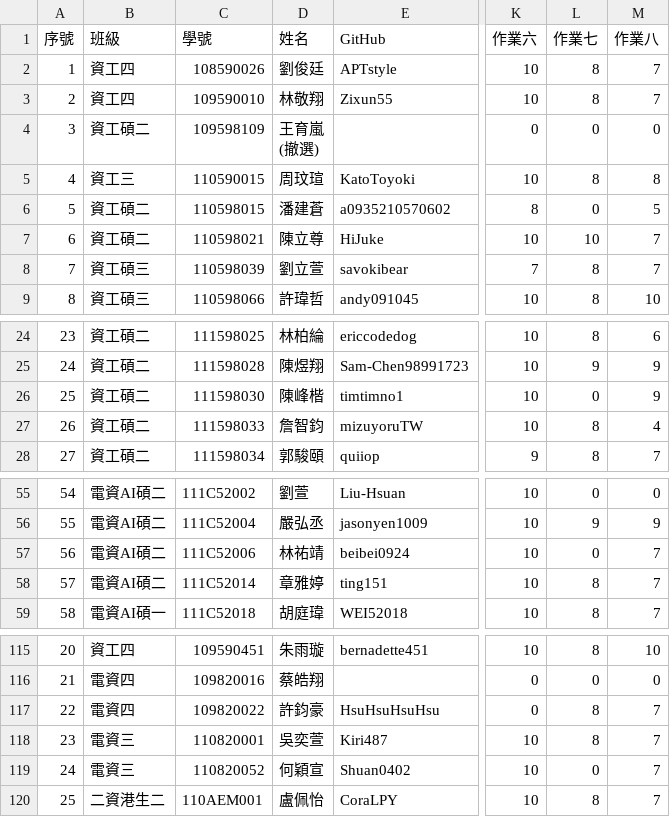
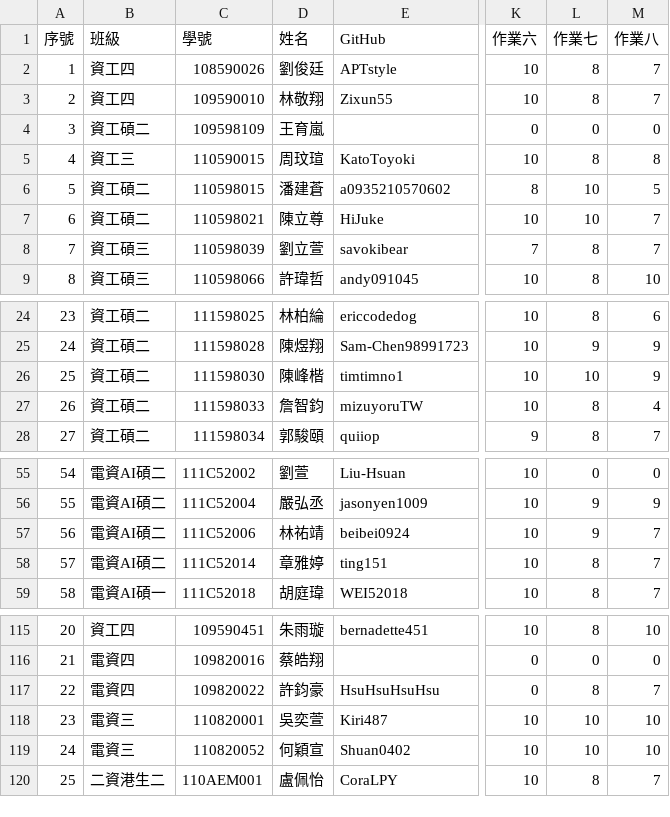
Before and after one commit to yungpei/vis2023f_grade, a CSV file: csv/data.csv, drawn as a sheet; only a part is shown, gaps mark what is left out; ↵ is a line break in a cell; the diff names each change by its address in the sheet, - before the commit and + after, or states it on an @@ line.

Commit message:
Update data.csv

```diff
--- a/csv/data.csv
+++ b/csv/data.csv
-D4 (姓名): 王育嵐 ↵ (撤選)
+D4 (姓名): 王育嵐
-L6 (作業七): 0
+L6 (作業七): 10
-L26 (作業七): 0
+L26 (作業七): 10
-L57 (作業七): 0
+L57 (作業七): 9
-L118 (作業七): 8
+L118 (作業七): 10
-M118:M119 (作業八): 7
+M118:M119 (作業八): 10
-L119 (作業七): 0
+L119 (作業七): 10
```
